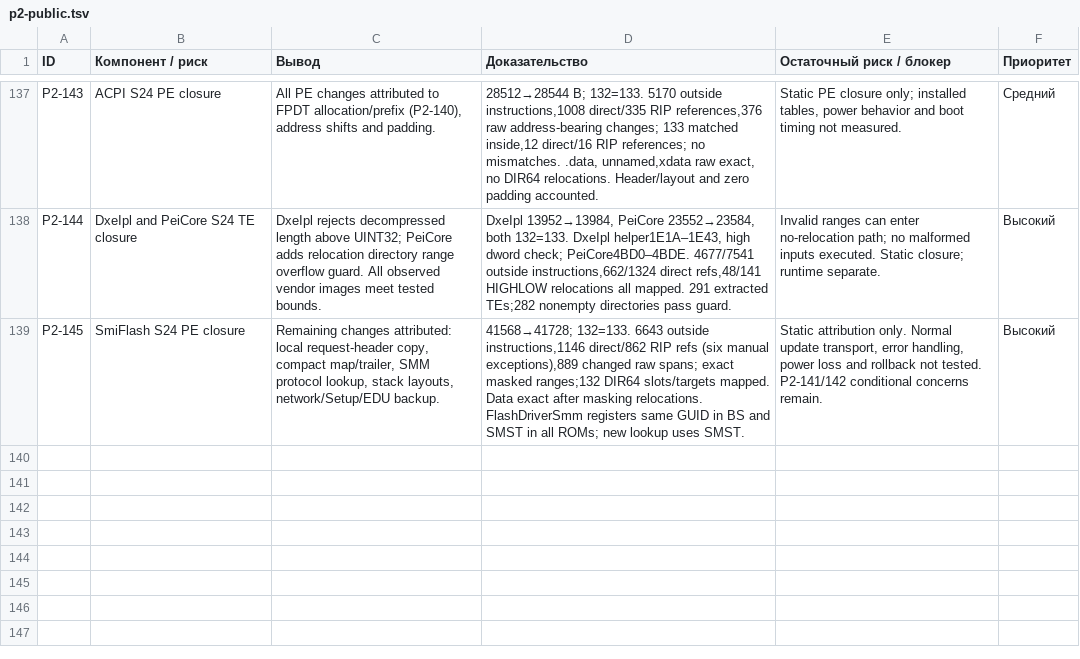
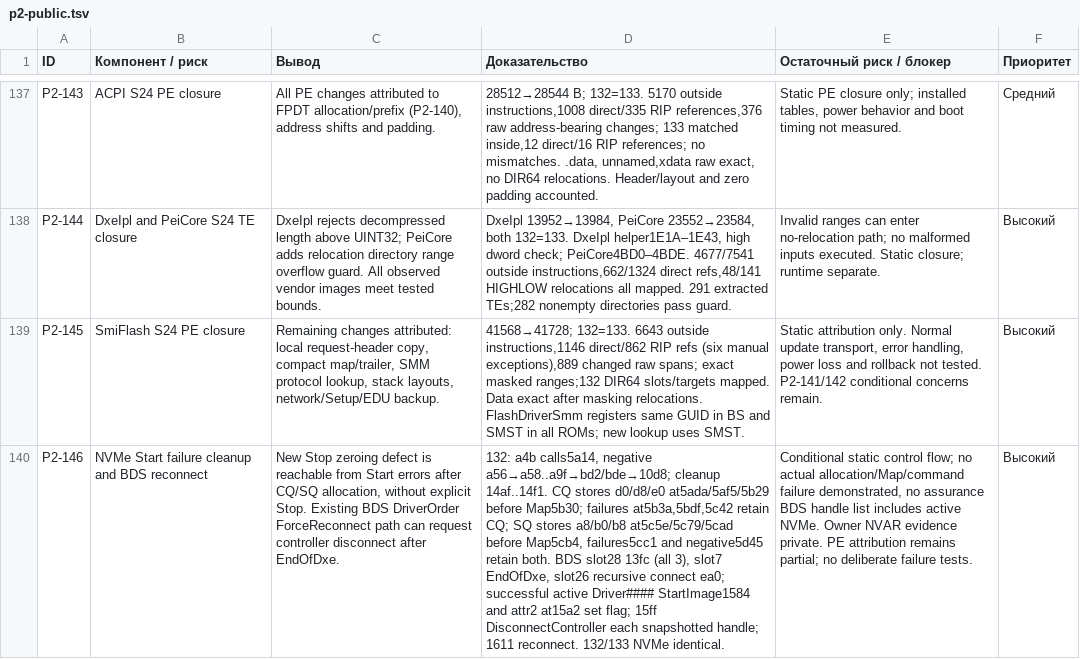
Before and after one commit to kaaburgh/public-research, a TSV file: lenovo-m75n-bios-audit/data/p2-public.tsv, drawn as a sheet; only a part is shown, gaps mark what is left out; the diff names each change by its address in the sheet, - before the commit and + after, or states it on an @@ line.

Commit message:
M75n: narrow NVMe teardown reachability on Start errors and BDS reconnect

```diff
--- a/lenovo-m75n-bios-audit/data/p2-public.tsv
+++ b/lenovo-m75n-bios-audit/data/p2-public.tsv
+row 140: P2-146 | NVMe Start failure cleanup and BDS reconnect | New Stop zeroing defect is reachable from Start errors after CQ/SQ allocation, without explicit Stop. Existing BDS DriverOrder ForceReconnect path can request controller disconnect after EndOfDxe. | 132: a4b calls5a14, negative a56→a58..a9f→bd2/bde→10d8; cleanup 14af..14f1. CQ stores d0/d8/e0 at5ada/5af5/5b29 before Map5b30; failures at5b3a,5bdf,5c42 retain CQ; SQ stores a8/b0/b8 at5c5e/5c79/5cad before Map5cb4, failures5cc1 and negative5d45 retain both. BDS slot28 13fc (all 3), slot7 EndOfDxe, slot26 recursive connect ea0; successful active Driver#### StartImage1584 and attr2 at15a2 set flag; 15ff DisconnectController each snapshotted handle; 1611 reconnect. 132/133 NVMe identical. | Conditional static control flow; no actual allocation/Map/command failure demonstrated, no assurance BDS handle list includes active NVMe. Owner NVAR evidence private. PE attribution remains partial; no deliberate failure tests. | Высокий
```
Also changed, not shown: 5 other files.
